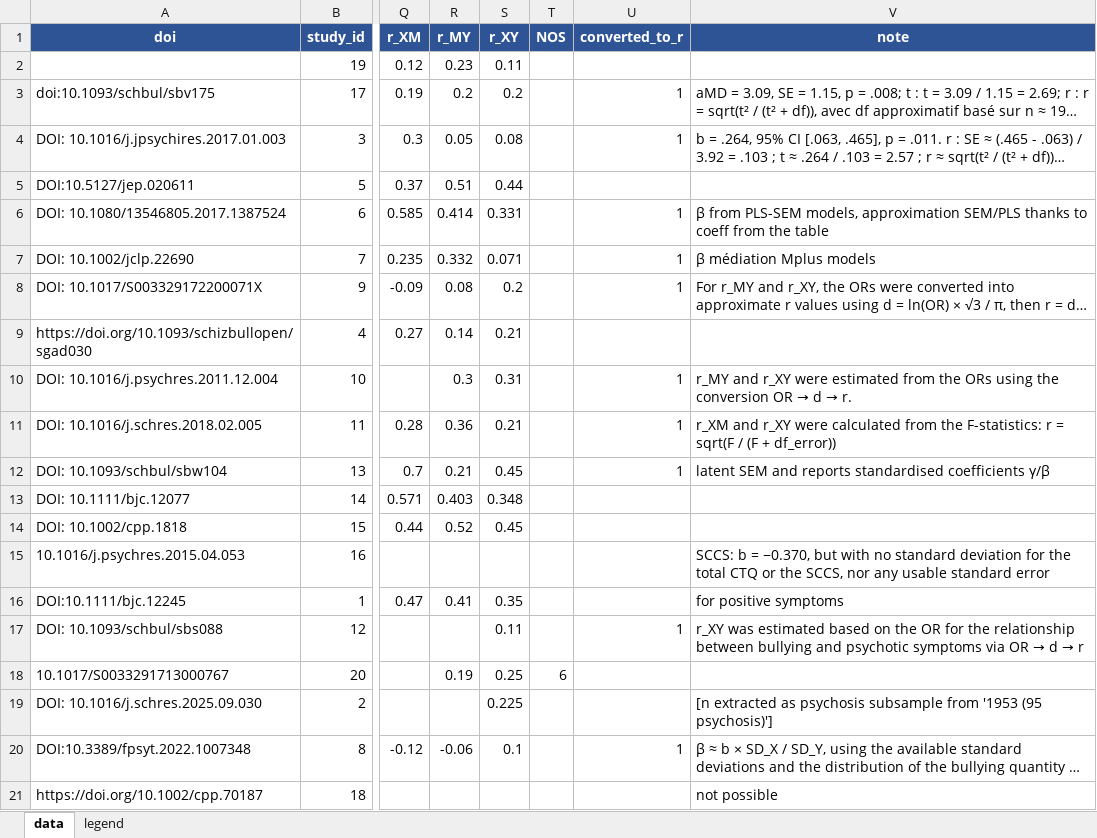
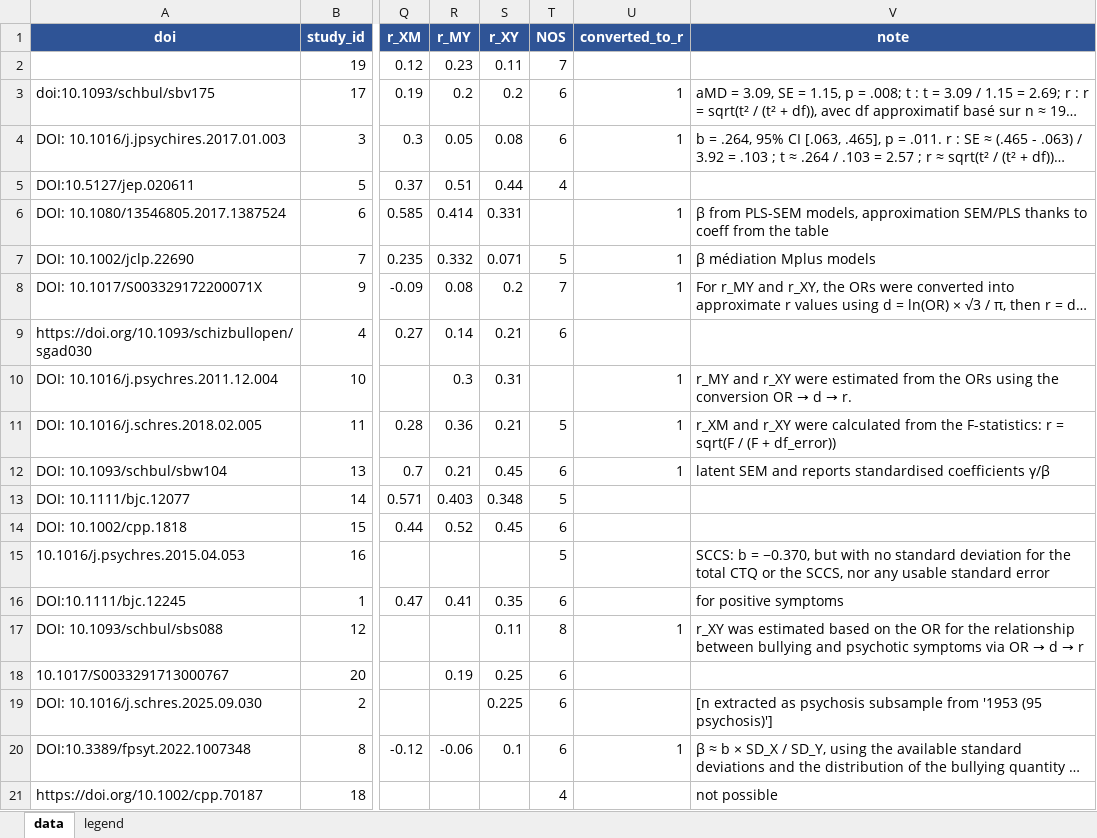
Before and after one commit to rudy86rossi/trauma-psychosis-metaSEM, an Excel workbook: metaSEM/negative_schemata/Negative schemas mediation_workcopy.xlsx, sheet data, drawn as a sheet; only a part is shown, gaps mark what is left out; long unchanged cells end in …; values as stored, in another font and other column widths than the file's, no borders; the diff names each change by its address in the sheet, - before the commit and + after, or states it on an @@ line.

Commit message:
Fix meta-regressions, add schema NOS, sample-type moderator and % mediated CI
Reconcile the corrected analysis into the committed scripts so the fixes are
traceable in version control rather than living only in the output PDFs.

- Meta-regressions (issue #2): replace the zero off-diagonal sampling
  covariances and the default six-parameter Tau2 with asyCov() within-study
  covariances and a diagonal Tau2 matching the Stage-1 RE.type = "Diag"
  specification, through a shared fit_metareg() helper that drops rows with a
  missing moderator and reruns on non-convergence. Standard errors are now
  sensible across all outcomes; the previously degenerate tables and the
  spurious dissociation composite NOS result are resolved.
- Schema NOS (issue #7): the negative-schema workcopy now carries NOS for every
  included study, so the NOS meta-regressions are run for both schema outcomes
  and the stale "NOS not available" comments are removed. The updated data file
  is committed alongside the code.
- Sample type: add a clinical versus non-clinical moderator (GP = reference) to
  every outcome. At small k these are boundary fits and should be reported as
  exploratory (see issue #7).
- Per cent mediated CI (issue #3): add a pmed = a*b / (c + a*b) mxAlgebra to
  each Stage-2 model and report its likelihood-based interval in Section 1.

Depression keeps its fixed-effects Stage-1 pooling; only its moderator
meta-regressions use the diagonal random-effects specification.

```diff
--- a/metaSEM/negative_schemata/Negative schemas mediation_workcopy.xlsx (sheet data)
+++ b/metaSEM/negative_schemata/Negative schemas mediation_workcopy.xlsx (sheet data)
-T2 (NOS): (empty)
+T2 (NOS): 7
-T3:T4 (NOS): (empty)
+T3:T4 (NOS): 6
-T5 (NOS): (empty)
+T5 (NOS): 4
-T7 (NOS): (empty)
+T7 (NOS): 5
-T8 (NOS): (empty)
+T8 (NOS): 7
-T9 (NOS): (empty)
+T9 (NOS): 6
-T11 (NOS): (empty)
+T11 (NOS): 5
-T12 (NOS): (empty)
+T12 (NOS): 6
-T13 (NOS): (empty)
+T13 (NOS): 5
-T14 (NOS): (empty)
+T14 (NOS): 6
-T15 (NOS): (empty)
+T15 (NOS): 5
-T16 (NOS): (empty)
+T16 (NOS): 6
-T17 (NOS): (empty)
+T17 (NOS): 8
-T19:T20 (NOS): (empty)
+T19:T20 (NOS): 6
-T21 (NOS): (empty)
+T21 (NOS): 4
```
Also changed, not shown: 3 other files.
